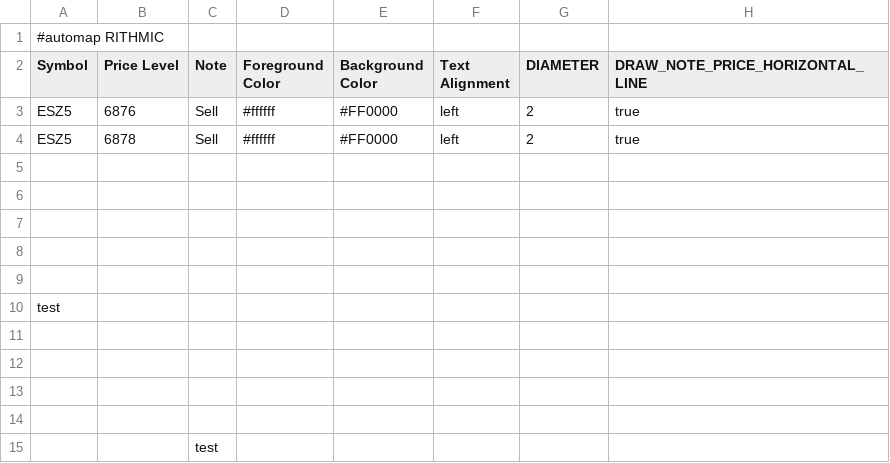
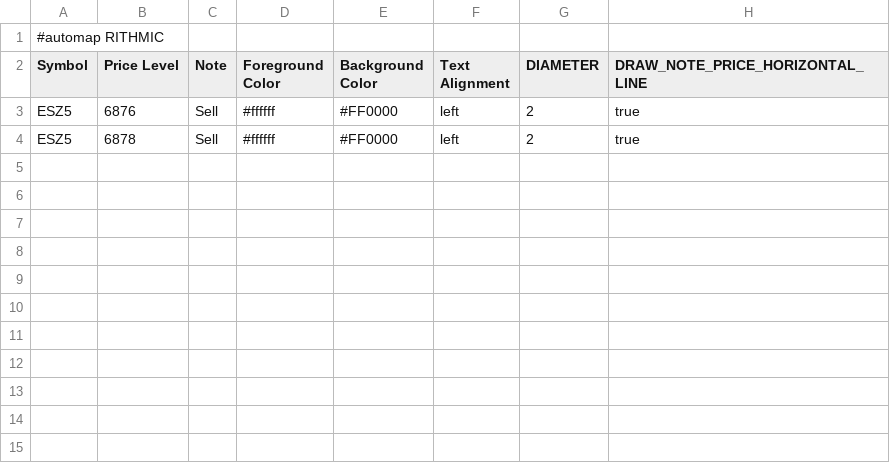
Before and after one commit to jdrochester/BookmapCloudSync, a CSV file: custom_notes.csv, drawn as a sheet.

Commit message:
Auto update from Google Sheets

```diff
--- a/custom_notes.csv
+++ b/custom_notes.csv
@@ -4,12 +4 @@
 "ESZ5","6878","Sell","#ffffff","#FF0000","left","2","true"
-"","","","","","","",""
-"","","","","","","",""
-"","","","","","","",""
-"","","","","","","",""
-"","","","","","","",""
-"test","","","","","","",""
-"","","","","","","",""
-"","","","","","","",""
-"","","","","","","",""
-"","","","","","","",""
-"","","test","","","","",""
```
